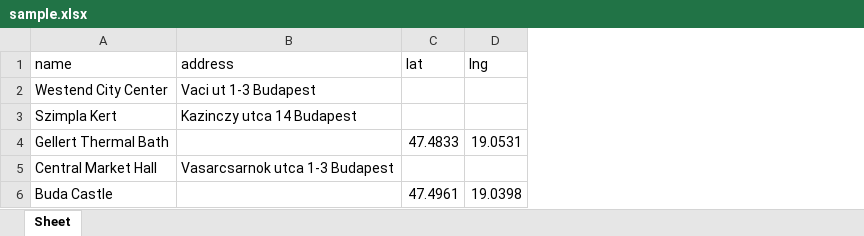
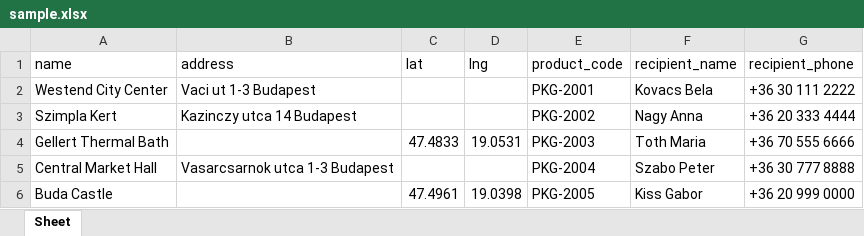
Before and after one commit to Tasihasi/LastMile, an Excel workbook: backend/planner/sample_data/sample.xlsx, sheet Sheet, drawn as a sheet; values as stored, in another font and other column widths than the file's, no borders; the diff names each change by its address in the sheet, - before the commit and + after, or states it on an @@ line.

```diff
--- a/backend/planner/sample_data/sample.xlsx (sheet Sheet)
+++ b/backend/planner/sample_data/sample.xlsx (sheet Sheet)
+column E (product_code), rows 2-6: PKG-2001 | PKG-2002 | PKG-2003 | PKG-2004 | PKG-2005
+column F (recipient_name), rows 2-6: Kovacs Bela | Nagy Anna | Toth Maria | Szabo Peter | Kiss Gabor
+column G (recipient_phone), rows 2-6: +36 30 111 2222 | +36 20 333 4444 | +36 70 555 6666 | +36 30 777 8888 | +36 20 999 0000
```
Also changed, not shown: 15 other files.
